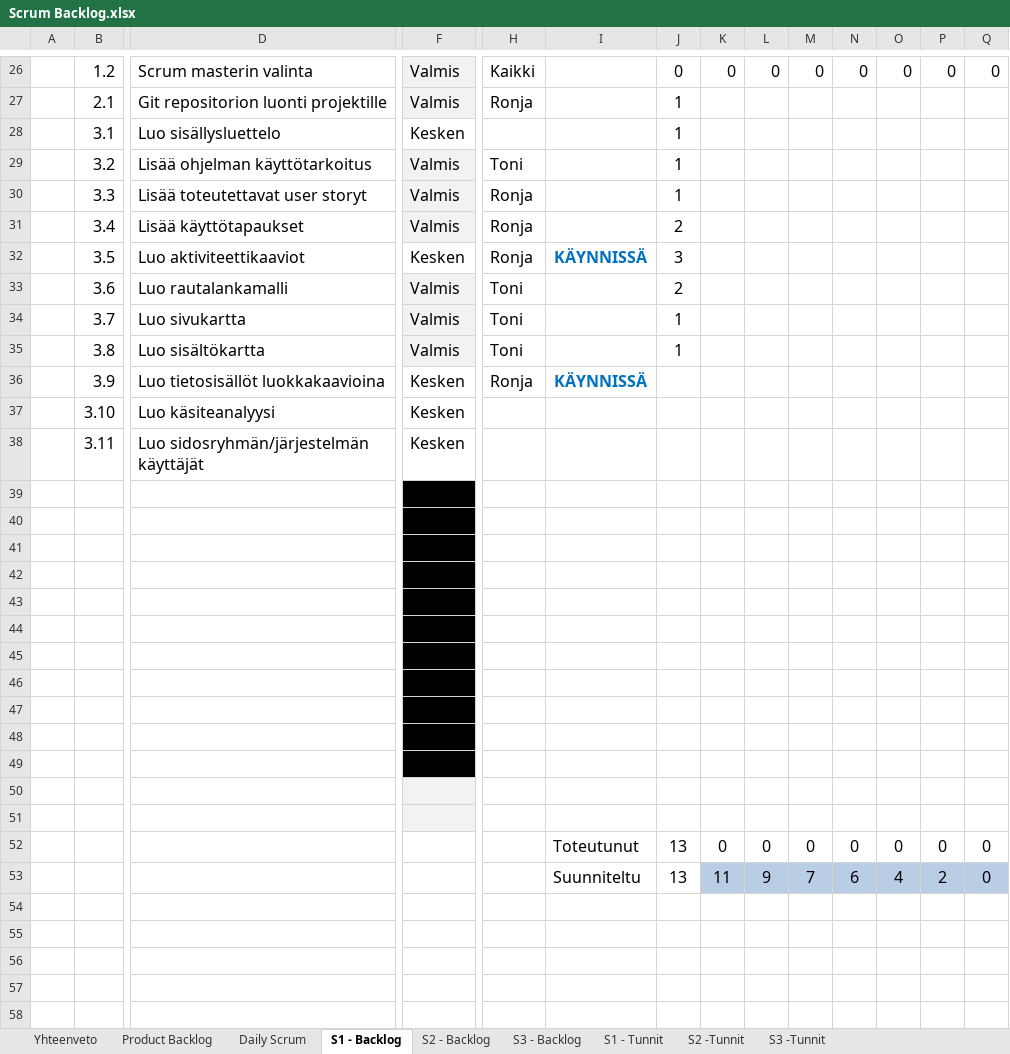
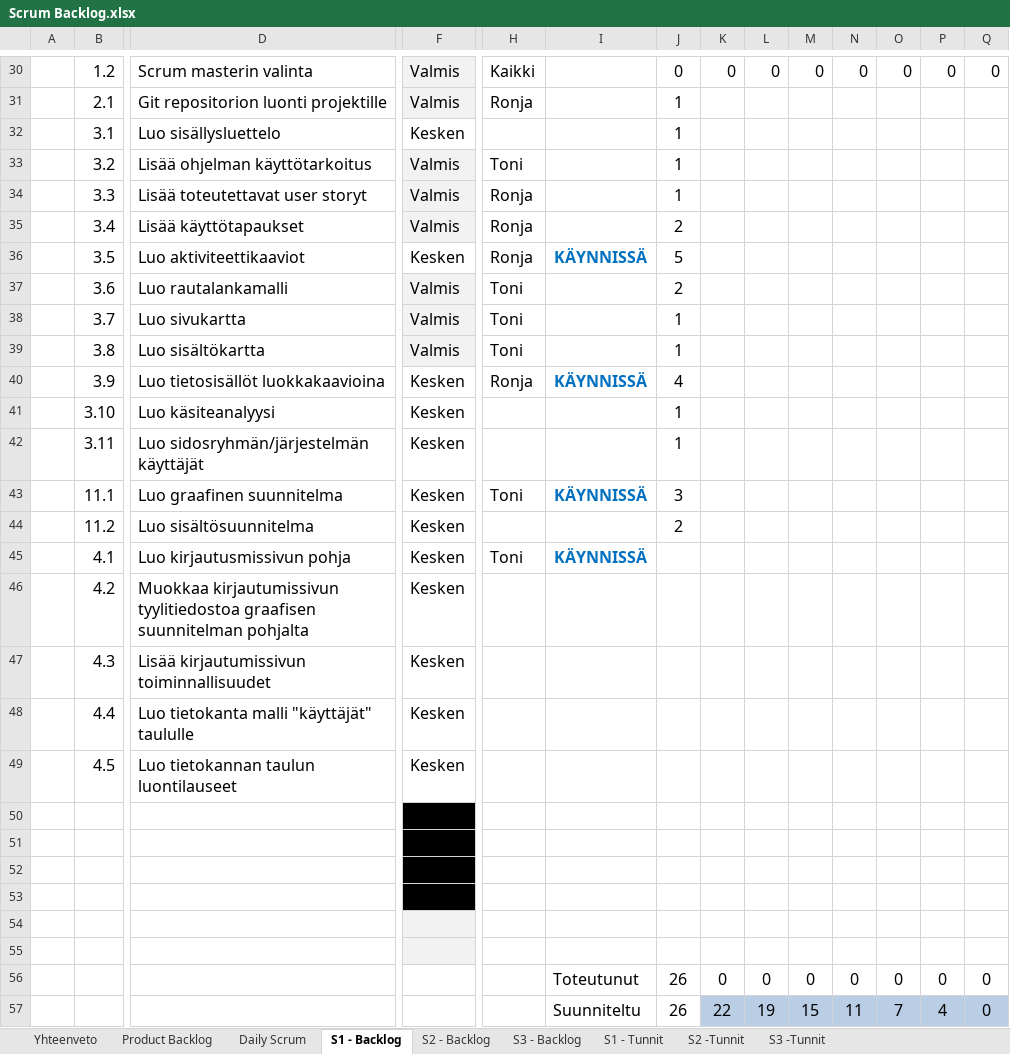
Before and after one commit to SmolBananya/muistutussovellus, an Excel workbook: Scrum Backlog.xlsx, sheet S1 - Backlog, drawn as a sheet; only a part is shown, gaps mark what is left out; values as stored, in another font and other column widths than the file's, no borders; conditional formats not drawn; 1 other sheet too large or unreadable and not compared; removed rows and columns are numbered as before the commit, all else as after; rows hold the shown columns only; the diff covers the shown part only; the diff names each change by its address in the sheet, - before the commit and + after, or states it on an @@ line.

Commit message:
Muokattiin scrum backlogia

```diff
--- a/Scrum Backlog.xlsx (sheet S1 - Backlog)
+++ b/Scrum Backlog.xlsx (sheet S1 - Backlog)
-J36: 3
+J36: 5
-J40: (empty)
+J40: 4
-J41:J42: (empty)
+J41:J42: 1
+row 43:  | 11.1 | Luo graafinen suunnitelma | Kesken | Toni | KÄYNNISSÄ | 3
+row 44:  | 11.2 | Luo sisältösuunnitelma | Kesken |  |  | 2
+row 45:  | 4.1 | Luo kirjautusmissivun pohja | Kesken | Toni | KÄYNNISSÄ
+row 46:  | 4.2 | Muokkaa kirjautumissivun tyylitiedostoa graafisen suunnitelman pohjalta | Kesken
+row 47:  | 4.3 | Lisää kirjautumissivun toiminnallisuudet | Kesken
+row 48:  | 4.4 | Luo tietokanta malli "käyttäjät" taululle | Kesken
+row 49:  | 4.5 | Luo tietokannan taulun luontilauseet | Kesken
-F54:F55 fill: #000000
+F54:F55 fill: #F2F2F2
-row 45: (empty)
-row 46: (empty)
-row 47: (empty)
-row 48: (empty)
-row 49: (empty)
-row 50: (empty)
-row 51: (empty)
-J56: 13
+J56: 26
-row 53:  |  |  |  |  | Suunniteltu | 13 | 11 | 9 | 7 | 6 | 4 | 2 | 0
+row 57:  |  |  |  |  | Suunniteltu | 26 | 22 | 19 | 15 | 11 | 7 | 4 | 0
```
Also changed, not shown: 4 added rows, 15 edited cells and merged cells elsewhere in this sheet, sheet Daily Scrum, sheet Yhteenveto, formulas that keep their value, charts or pictures, 1 other file.
